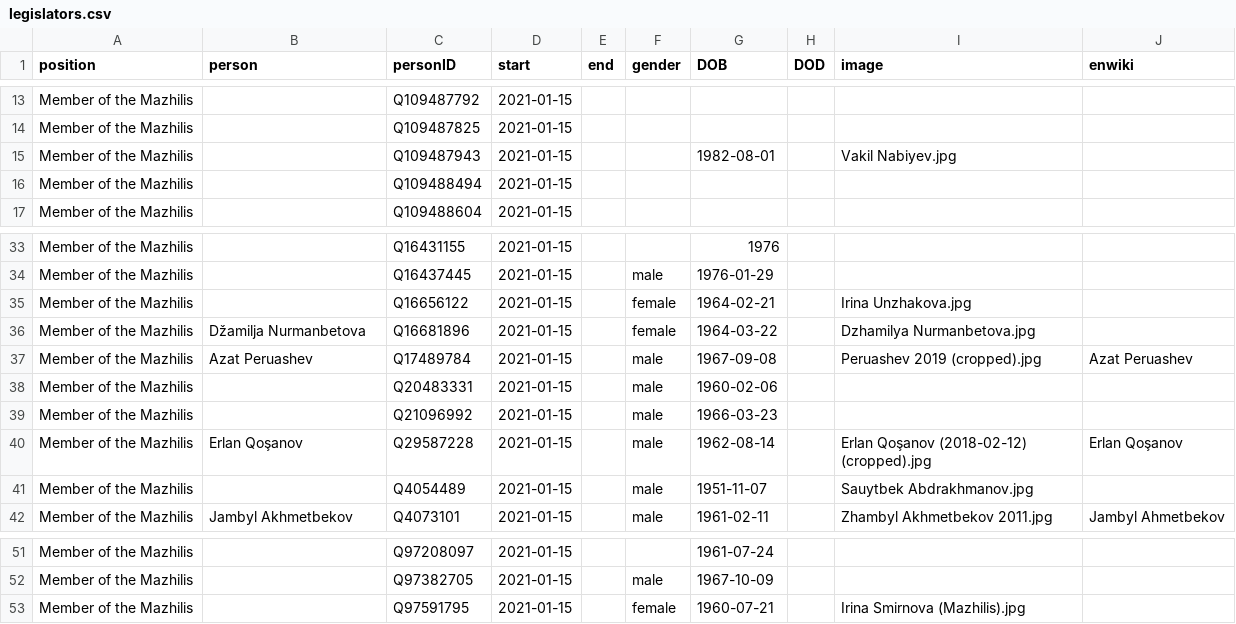
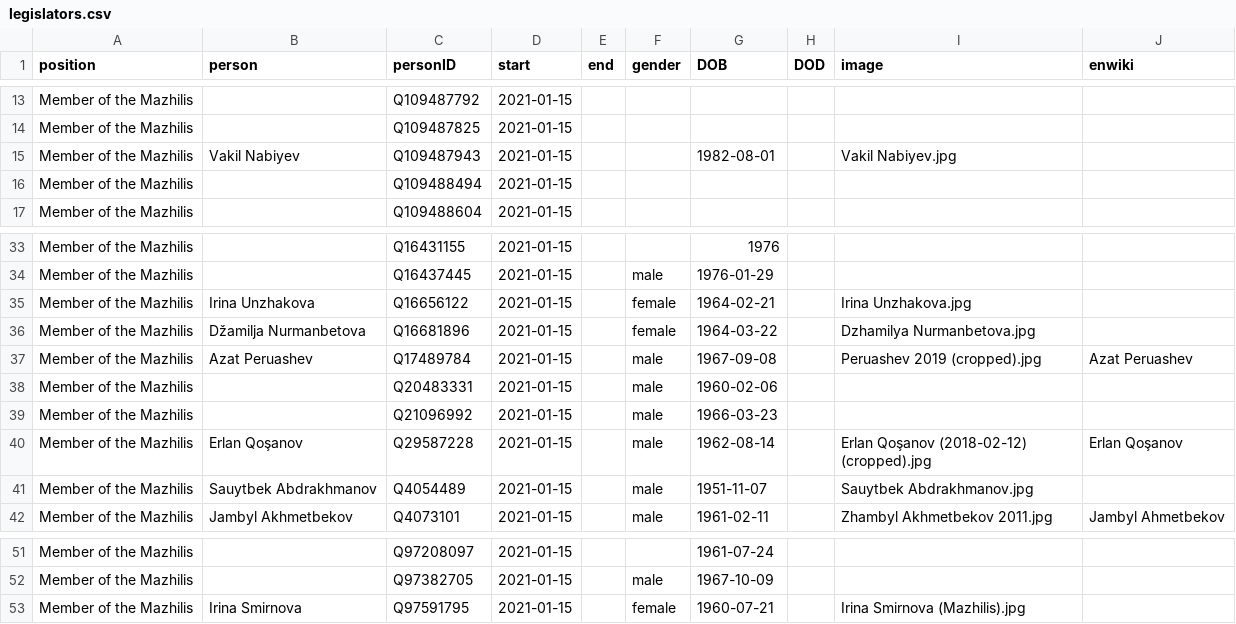
Before and after one commit to every-politician-scrapers/kazakhstan-cabinet, a CSV file: html/legislators.csv, drawn as a sheet; only a part is shown, gaps mark what is left out.

Commit message:
PCB update

```diff
--- a/html/legislators.csv
+++ b/html/legislators.csv
@@ -14,3 +14,3 @@ Member of the Mazhilis,,Q109487792,2021-01-15,,,,,,
 Member of the Mazhilis,,Q109487825,2021-01-15,,,,,,
-Member of the Mazhilis,,Q109487943,2021-01-15,,,1982-08-01,,Vakil Nabiyev.jpg,
+Member of the Mazhilis,Vakil Nabiyev,Q109487943,2021-01-15,,,1982-08-01,,Vakil Nabiyev.jpg,
 Member of the Mazhilis,,Q109488494,2021-01-15,,,,,,
@@ -34,3 +34,3 @@ Member of the Mazhilis,,Q16431155,2021-01-15,,,1976,,,
 Member of the Mazhilis,,Q16437445,2021-01-15,,male,1976-01-29,,,
-Member of the Mazhilis,,Q16656122,2021-01-15,,female,1964-02-21,,Irina Unzhakova.jpg,
+Member of the Mazhilis,Irina Unzhakova,Q16656122,2021-01-15,,female,1964-02-21,,Irina Unzhakova.jpg,
 Member of the Mazhilis,Džamilja Nurmanbetova,Q16681896,2021-01-15,,female,1964-03-22,,Dzhamilya Nurmanbetova.jpg,
@@ -40,3 +40,3 @@ Member of the Mazhilis,,Q21096992,2021-01-15,,male,1966-03-23,,,
 Member of the Mazhilis,Erlan Qoşanov,Q29587228,2021-01-15,,male,1962-08-14,,Erlan Qoşanov (2018-02-12) (cropped).jpg,Erlan Qoşanov
-Member of the Mazhilis,,Q4054489,2021-01-15,,male,1951-11-07,,Sauytbek Abdrakhmanov.jpg,
+Member of the Mazhilis,Sauytbek Abdrakhmanov,Q4054489,2021-01-15,,male,1951-11-07,,Sauytbek Abdrakhmanov.jpg,
 Member of the Mazhilis,Jambyl Akhmetbekov,Q4073101,2021-01-15,,male,1961-02-11,,Zhambyl Akhmetbekov 2011.jpg,Jambyl Ahmetbekov
@@ -52,2 +52,2 @@ Member of the Mazhilis,,Q97208097,2021-01-15,,,1961-07-24,,,
 Member of the Mazhilis,,Q97382705,2021-01-15,,male,1967-10-09,,,
-Member of the Mazhilis,,Q97591795,2021-01-15,,female,1960-07-21,,Irina Smirnova (Mazhilis).jpg,
+Member of the Mazhilis,Irina Smirnova,Q97591795,2021-01-15,,female,1960-07-21,,Irina Smirnova (Mazhilis).jpg,
```
